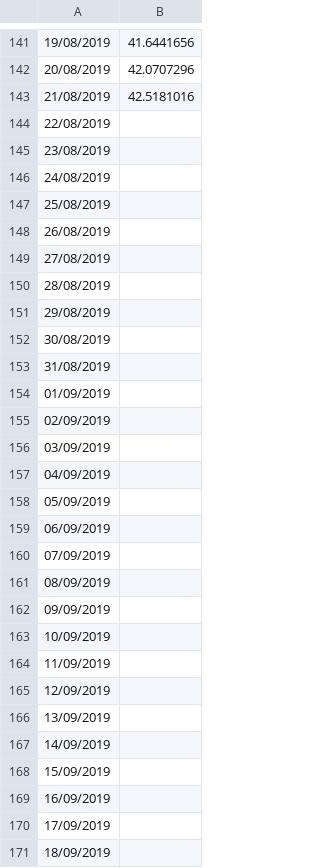
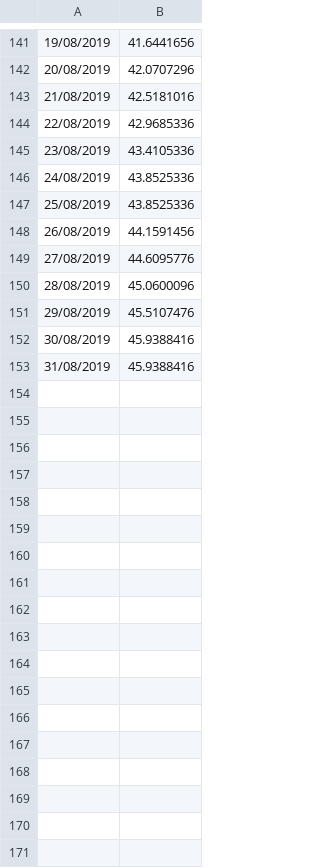
Before and after one commit to mroguljic/LDR_analysis, a CSV file: roomTempDoses.csv, drawn as a sheet; only a part is shown, gaps mark what is left out; the diff covers the shown part only.

```diff
--- a/roomTempDoses.csv
+++ b/roomTempDoses.csv
@@ -143,29 +143,11 @@
 21/08/2019,42.5181016
-22/08/2019,
-23/08/2019,
-24/08/2019,
-25/08/2019,
-26/08/2019,
-27/08/2019,
-28/08/2019,
-29/08/2019,
-30/08/2019,
-31/08/2019,
-01/09/2019,
-02/09/2019,
-03/09/2019,
-04/09/2019,
-05/09/2019,
-06/09/2019,
-07/09/2019,
-08/09/2019,
-09/09/2019,
-10/09/2019,
-11/09/2019,
-12/09/2019,
-13/09/2019,
-14/09/2019,
-15/09/2019,
-16/09/2019,
-17/09/2019,
-18/09/2019,
+22/08/2019,42.9685336
+23/08/2019,43.4105336
+24/08/2019,43.8525336
+25/08/2019,43.8525336
+26/08/2019,44.1591456
+27/08/2019,44.6095776
+28/08/2019,45.0600096
+29/08/2019,45.5107476
+30/08/2019,45.9388416
+31/08/2019,45.9388416
```
Also changed, not shown: 15 removed rows elsewhere in this file, coldDoses.csv, 3 other files.
